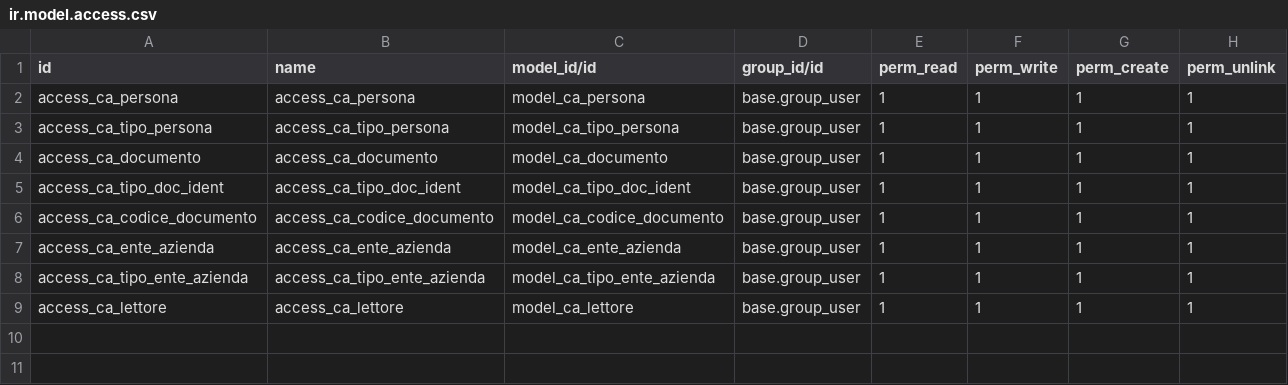
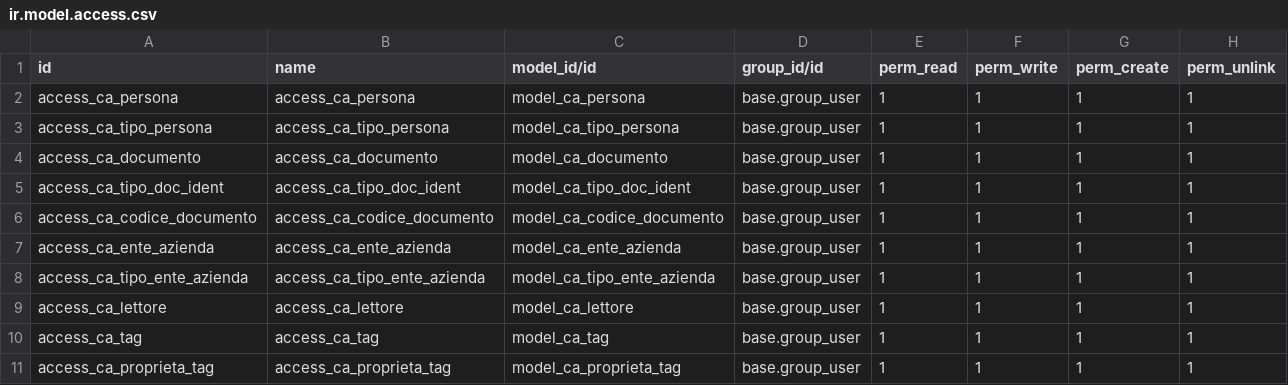
Before and after one commit to INRIM/Addons-Controllo-Accessi, a CSV file: inrim_anagrafiche/security/ir.model.access.csv, drawn as a sheet; the diff names each change by its address in the sheet, - before the commit and + after, or states it on an @@ line.

```diff
--- a/inrim_anagrafiche/security/ir.model.access.csv
+++ b/inrim_anagrafiche/security/ir.model.access.csv
+row 10: access_ca_tag | access_ca_tag | model_ca_tag | base.group_user | 1 | 1 | 1 | 1
+row 11: access_ca_proprieta_tag | access_ca_proprieta_tag | model_ca_proprieta_tag | base.group_user | 1 | 1 | 1 | 1
```
Also changed, not shown: 7 other files.
